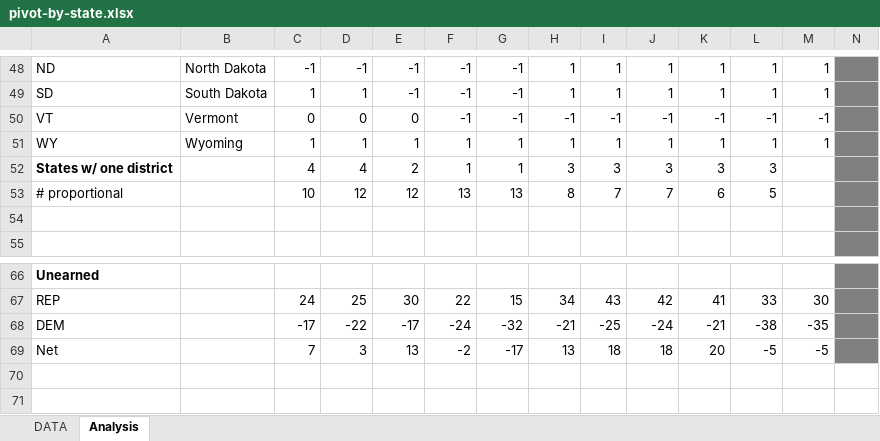
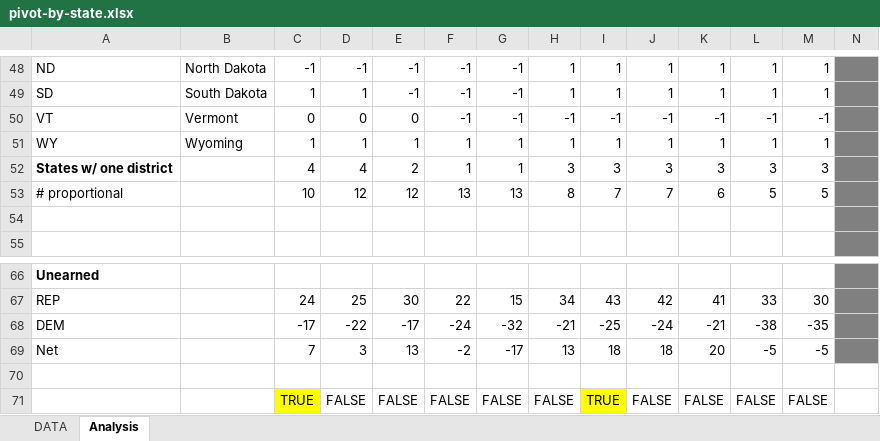
Before and after one commit to alecramsay/ushouse, an Excel workbook: data/analysis/pivot-by-state.xlsx, sheet Analysis, drawn as a sheet; only a part is shown, gaps mark what is left out; values as stored, in another font and other column widths than the file's, no borders; rows hold the shown columns only; the diff names each change by its address in the sheet, - before the commit and + after, or states it on an @@ line.

Commit message:
Tweaks

```diff
--- a/data/analysis/pivot-by-state.xlsx (sheet Analysis)
+++ b/data/analysis/pivot-by-state.xlsx (sheet Analysis)
-M52: (empty)
+M52: 3
-M53: (empty)
+M53: 5
+row 70: (empty)
+row 71:  |  | TRUE | FALSE | FALSE | FALSE | FALSE | FALSE | TRUE | FALSE | FALSE | FALSE | FALSE
```
